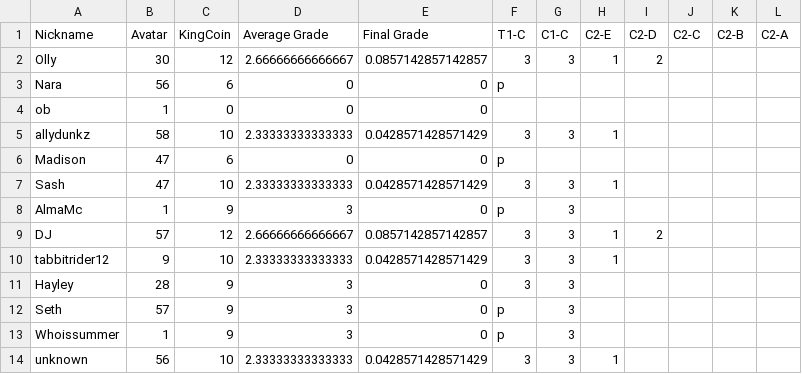
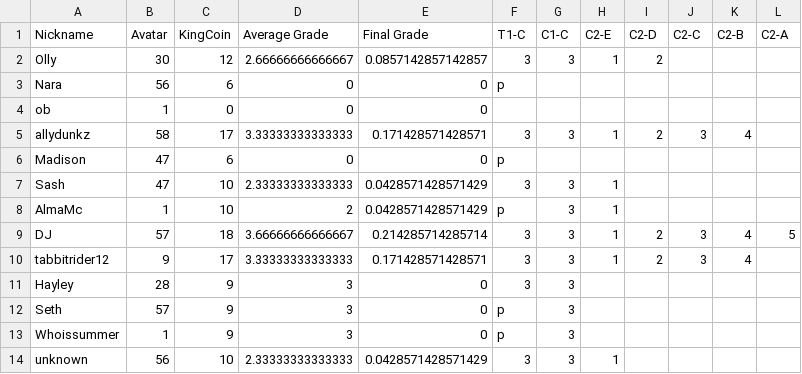
Before and after one commit to multixrulz/mr, a CSV file: 8-tech/t3/status/student-data.csv, drawn as a sheet; only a part is shown; the diff names each change by its address in the sheet, - before the commit and + after, or states it on an @@ line.

```diff
--- a/8-tech/t3/status/student-data.csv
+++ b/8-tech/t3/status/student-data.csv
-C5 (KingCoin): 10
+C5 (KingCoin): 17
-D5 (Average Grade): 2.33333333333333
+D5 (Average Grade): 3.33333333333333
-E5 (Final Grade): 0.0428571428571429
+E5 (Final Grade): 0.171428571428571
-I5 (C2-D): (empty)
+I5 (C2-D): 2
-J5 (C2-C): (empty)
+J5 (C2-C): 3
-K5 (C2-B): (empty)
+K5 (C2-B): 4
-C8 (KingCoin): 9
+C8 (KingCoin): 10
-D8 (Average Grade): 3
+D8 (Average Grade): 2
-E8 (Final Grade): 0
+E8 (Final Grade): 0.0428571428571429
-H8 (C2-E): (empty)
+H8 (C2-E): 1
-C9 (KingCoin): 12
+C9 (KingCoin): 18
-D9 (Average Grade): 2.66666666666667
+D9 (Average Grade): 3.66666666666667
-E9 (Final Grade): 0.0857142857142857
+E9 (Final Grade): 0.214285714285714
-J9:J10 (C2-C): (empty)
+J9:J10 (C2-C): 3
-K9:K10 (C2-B): (empty)
+K9:K10 (C2-B): 4
-L9 (C2-A): (empty)
+L9 (C2-A): 5
-C10 (KingCoin): 10
+C10 (KingCoin): 17
-D10 (Average Grade): 2.33333333333333
+D10 (Average Grade): 3.33333333333333
-E10 (Final Grade): 0.0428571428571429
+E10 (Final Grade): 0.171428571428571
-I10 (C2-D): (empty)
+I10 (C2-D): 2
```
Also changed, not shown: 5 other files.
